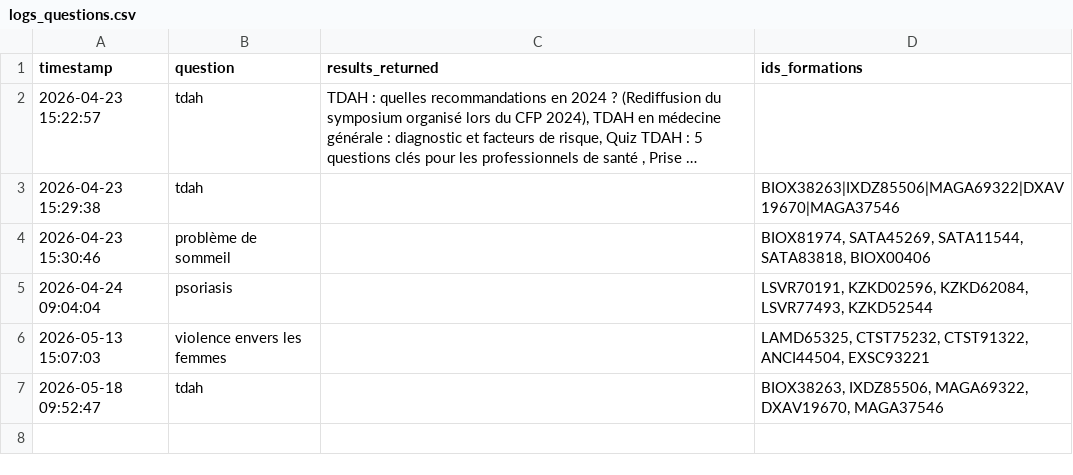
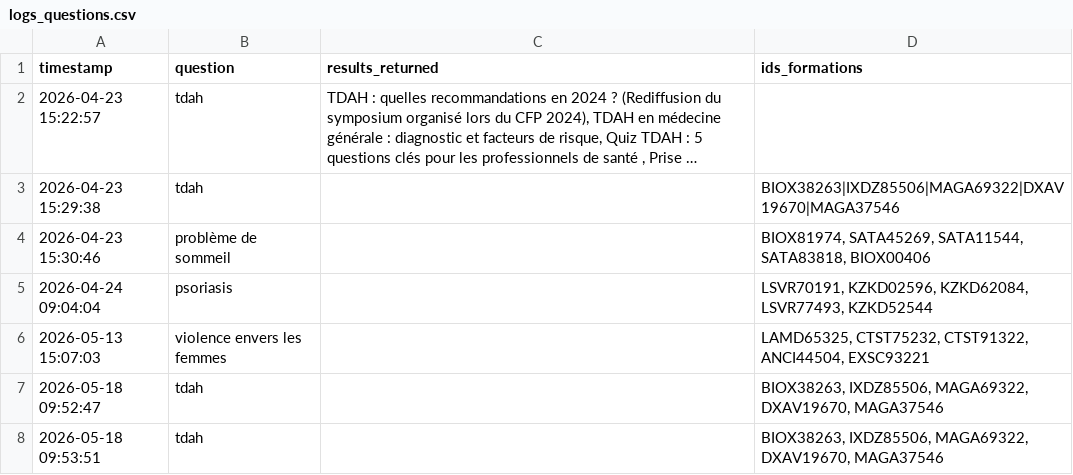
Before and after one commit to leamercier-lab/chatbot_invivox, a CSV file: logs_questions.csv, drawn as a sheet; long unchanged cells end in ….

Commit message:
Log: 2026-05-18 09:53:51

```diff
--- a/logs_questions.csv
+++ b/logs_questions.csv
@@ -7 +7,2 @@ timestamp,question,results_returned,ids_formations
 2026-05-18 09:52:47,tdah,,"BIOX38263, IXDZ85506, MAGA69322, DXAV19670, MAGA37546"
+2026-05-18 09:53:51,tdah,,"BIOX38263, IXDZ85506, MAGA69322, DXAV19670, MAGA37546"
```
